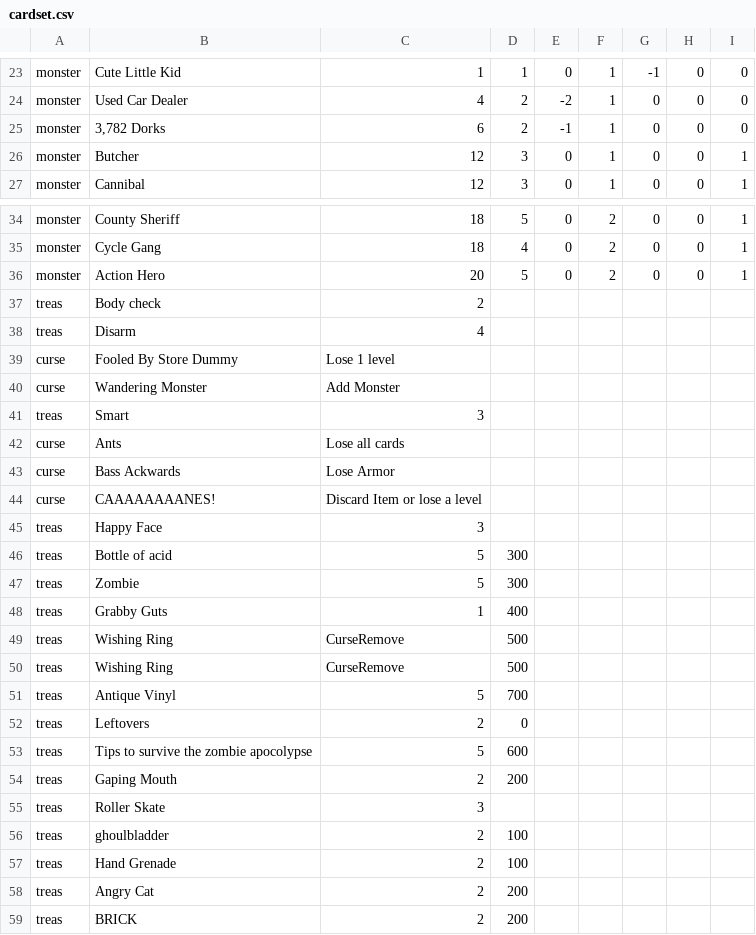
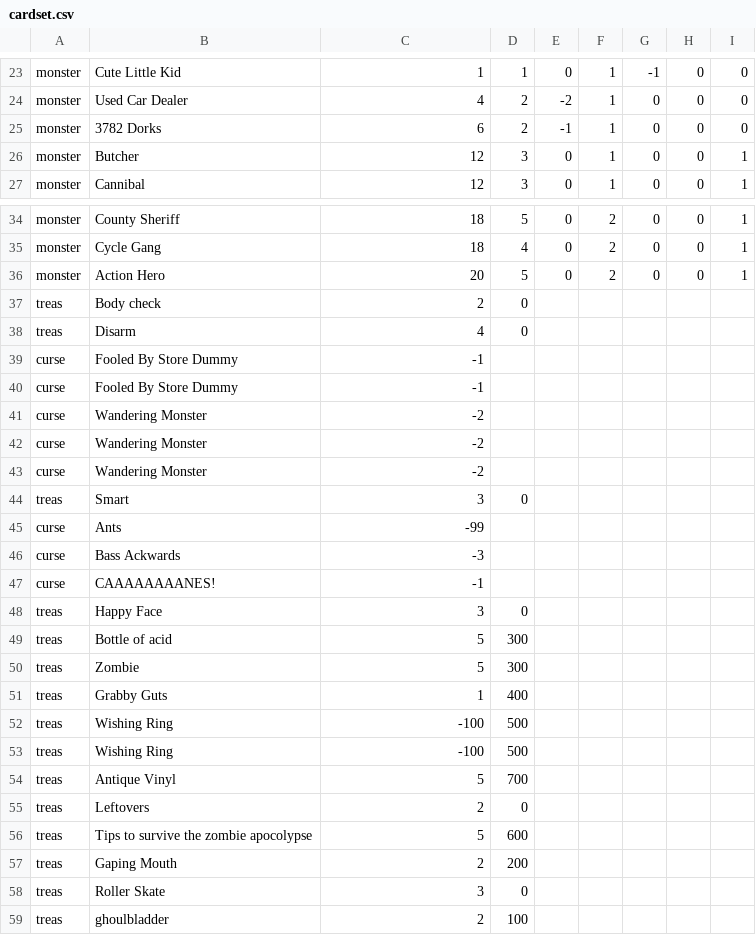
Before and after one commit to kevng2/Munchkins-Java, a CSV file: cardset.csv, drawn as a sheet; only a part is shown, gaps mark what is left out; the shorter side is filled out with more unchanged rows.

```diff
--- a/cardset.csv
+++ b/cardset.csv
@@ -24,3 +24,3 @@ monster,Cute Little Kid,1,1,0,1,-1,0,0
 monster,Used Car Dealer,4,2,-2,1,0,0,0
-monster,"3,782 Dorks",6,2,-1,1,0,0,0
+monster,"3782 Dorks",6,2,-1,1,0,0,0
 monster,Butcher,12,3,0,1,0,0,1
@@ -36,11 +36,14 @@ monster,Cycle Gang,18,4,0,2,0,0,1
 monster,Action Hero,20,5,0,2,0,0,1
-treas,Body check,2,,,,,,
-treas,Disarm,4,,,,,,
-curse,Fooled By Store Dummy,Lose 1 level,,,,,,
-curse,Wandering Monster,Add Monster,,,,,,
-treas,Smart,3,,,,,,
-curse,Ants,Lose all cards,,,,,,
-curse,Bass  Ackwards,Lose Armor,,,,,,
-curse,CAAAAAAAANES!,Discard Item or lose a level,,,,,,
-treas,Happy Face,3,,,,,,
+treas,Body check,2,0,,,,,
+treas,Disarm,4,0,,,,,
+curse,Fooled By Store Dummy,-1,,,,,,
+curse,Fooled By Store Dummy,-1,,,,,,
+curse,Wandering Monster,-2,,,,,,
+curse,Wandering Monster,-2,,,,,,
+curse,Wandering Monster,-2,,,,,,
+treas,Smart,3,0,,,,,
+curse,Ants,-99,,,,,,
+curse,Bass  Ackwards,-3,,,,,,
+curse,CAAAAAAAANES!,-1,,,,,,
+treas,Happy Face,3,0,,,,,
 treas,Bottle of acid,5,300,,,,,
@@ -48,4 +51,4 @@ treas,Zombie,5,300,,,,,
 treas,Grabby Guts,1,400,,,,,
-treas,Wishing Ring,CurseRemove,500,,,,,
-treas,Wishing Ring,CurseRemove,500,,,,,
+treas,Wishing Ring,-100,500,,,,,
+treas,Wishing Ring,-100,500,,,,,
 treas,Antique Vinyl,5,700,,,,,
@@ -54,3 +57,3 @@ treas,Tips to survive the zombie apocolypse,5,600,,,,,
 treas,Gaping Mouth,2,200,,,,,
-treas,Roller Skate,3,,,,,,
+treas,Roller Skate,3,0,,,,,
 treas,ghoulbladder,2,100,,,,,
```
Also changed, not shown: 14 other files.
